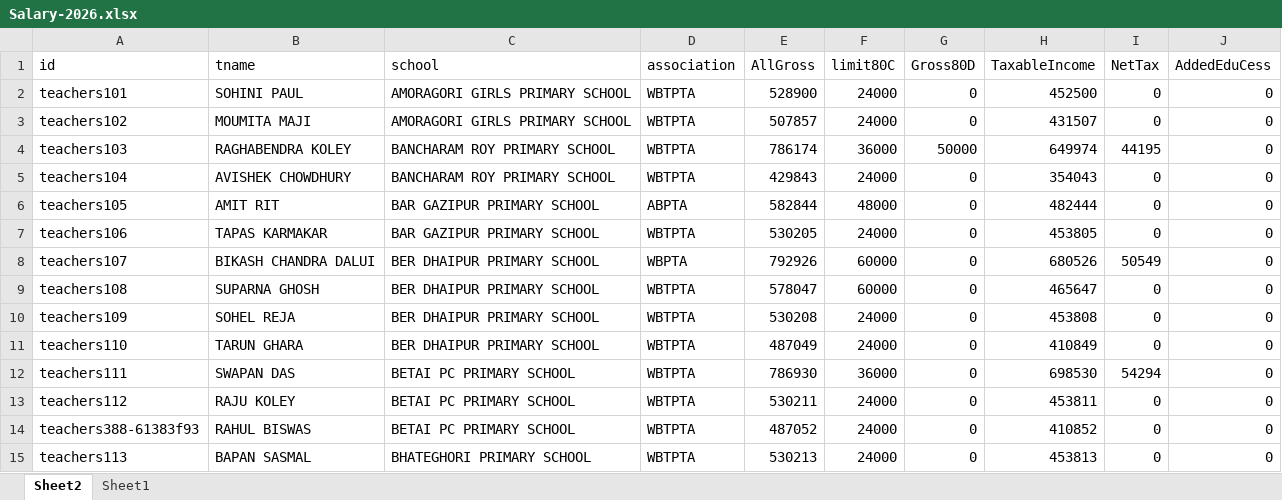
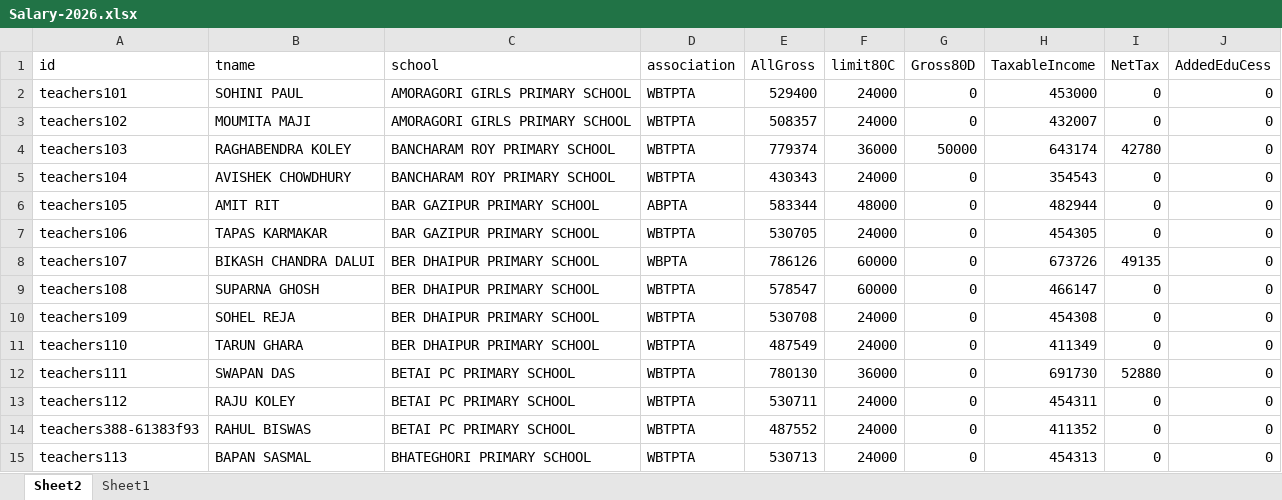
Before and after one commit to amtawestwbtpta/salaryRemodified, an Excel workbook: 2026/Salary-2026.xlsx, sheet Sheet2, drawn as a sheet; only a part is shown; values as stored, in another font and other column widths than the file's, no borders; the diff covers the shown part only; the diff names each change by its address in the sheet, - before the commit and + after, or states it on an @@ line.

```diff
--- a/2026/Salary-2026.xlsx (sheet Sheet2)
+++ b/2026/Salary-2026.xlsx (sheet Sheet2)
-E2 (AllGross): 528900
+E2 (AllGross): 529400
-H2 (TaxableIncome): 452500
+H2 (TaxableIncome): 453000
-E3 (AllGross): 507857
+E3 (AllGross): 508357
-H3 (TaxableIncome): 431507
+H3 (TaxableIncome): 432007
-E4 (AllGross): 786174
+E4 (AllGross): 779374
-H4 (TaxableIncome): 649974
+H4 (TaxableIncome): 643174
-I4 (NetTax): 44195
+I4 (NetTax): 42780
-E5 (AllGross): 429843
+E5 (AllGross): 430343
-H5 (TaxableIncome): 354043
+H5 (TaxableIncome): 354543
-E6 (AllGross): 582844
+E6 (AllGross): 583344
-H6 (TaxableIncome): 482444
+H6 (TaxableIncome): 482944
-E7 (AllGross): 530205
+E7 (AllGross): 530705
-H7 (TaxableIncome): 453805
+H7 (TaxableIncome): 454305
-E8 (AllGross): 792926
+E8 (AllGross): 786126
-H8 (TaxableIncome): 680526
+H8 (TaxableIncome): 673726
-I8 (NetTax): 50549
+I8 (NetTax): 49135
-E9 (AllGross): 578047
+E9 (AllGross): 578547
-H9 (TaxableIncome): 465647
+H9 (TaxableIncome): 466147
-E10 (AllGross): 530208
+E10 (AllGross): 530708
-H10 (TaxableIncome): 453808
+H10 (TaxableIncome): 454308
-E11 (AllGross): 487049
+E11 (AllGross): 487549
-H11 (TaxableIncome): 410849
+H11 (TaxableIncome): 411349
-E12 (AllGross): 786930
+E12 (AllGross): 780130
-H12 (TaxableIncome): 698530
+H12 (TaxableIncome): 691730
-I12 (NetTax): 54294
+I12 (NetTax): 52880
-E13 (AllGross): 530211
+E13 (AllGross): 530711
-H13 (TaxableIncome): 453811
+H13 (TaxableIncome): 454311
-E14 (AllGross): 487052
+E14 (AllGross): 487552
-H14 (TaxableIncome): 410852
+H14 (TaxableIncome): 411352
-E15 (AllGross): 530213
+E15 (AllGross): 530713
-H15 (TaxableIncome): 453813
+H15 (TaxableIncome): 454313
```
Also changed, not shown: 678 edited cells elsewhere in this sheet, sheet Sheet1, 2 other files.
